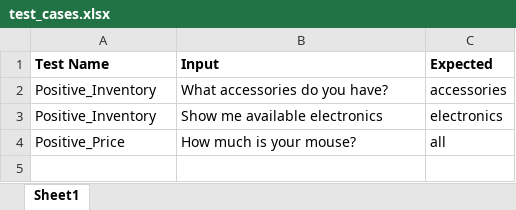
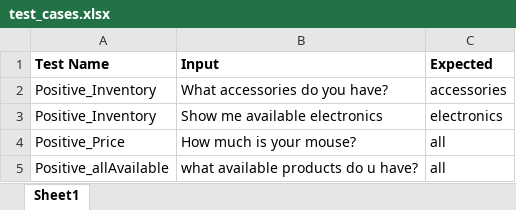
Before and after one commit to ShaliniOlivera/aiAgent_accuracyTest, an Excel workbook: test_cases.xlsx, sheet Sheet1, drawn as a sheet; values as stored, in another font and other column widths than the file's, no borders; the diff names each change by its address in the sheet, - before the commit and + after, or states it on an @@ line.

Commit message:
added expected

```diff
--- a/test_cases.xlsx (sheet Sheet1)
+++ b/test_cases.xlsx (sheet Sheet1)
+row 5: Positive_allAvailable | what available products do u have? | all
```
Also changed, not shown: 1 other file.
